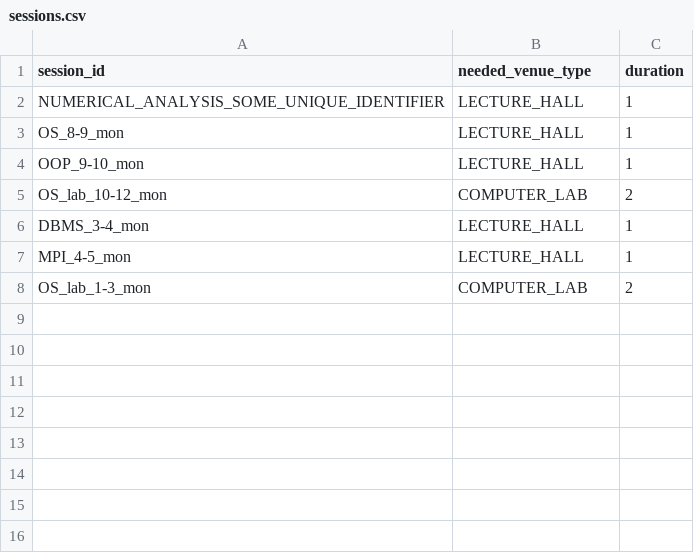
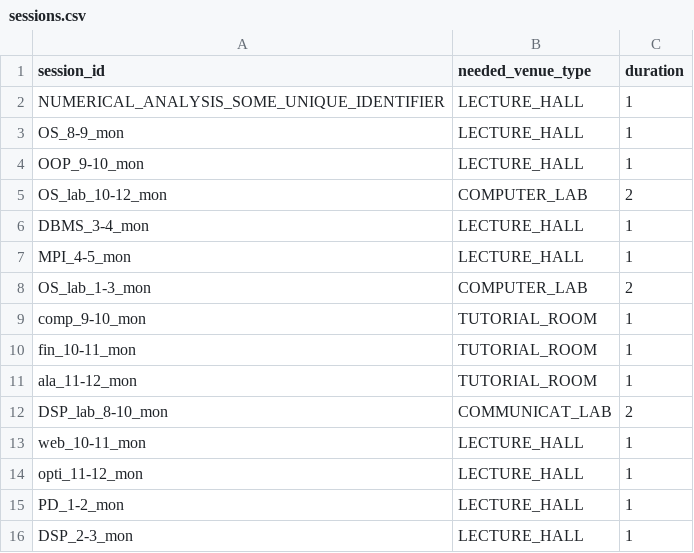
Before and after one commit to TheG3ntleman/Metronome, a CSV file: data/sample/sessions.csv, drawn as a sheet.

Commit message:
sessions.csv

```diff
--- a/data/sample/sessions.csv
+++ b/data/sample/sessions.csv
@@ -8 +8,9 @@ MPI_4-5_mon,LECTURE_HALL,1
 OS_lab_1-3_mon,COMPUTER_LAB,2
+comp_9-10_mon,TUTORIAL_ROOM,1
+fin_10-11_mon,TUTORIAL_ROOM,1
+ala_11-12_mon,TUTORIAL_ROOM,1
+DSP_lab_8-10_mon,COMMUNICAT_LAB,2
+web_10-11_mon,LECTURE_HALL,1
+opti_11-12_mon,LECTURE_HALL,1
+PD_1-2_mon,LECTURE_HALL,1
+DSP_2-3_mon,LECTURE_HALL,1
```
